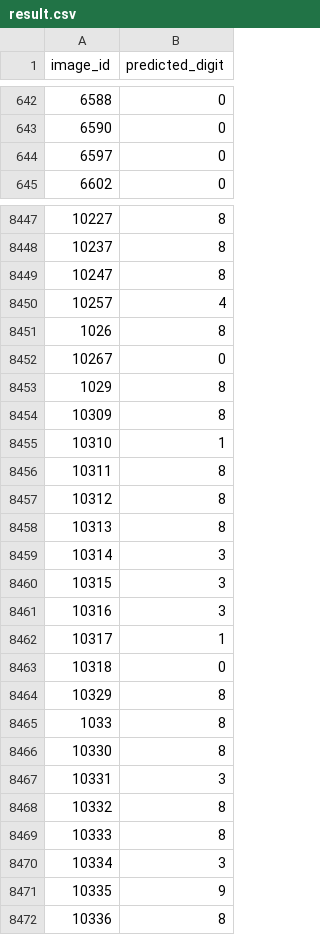
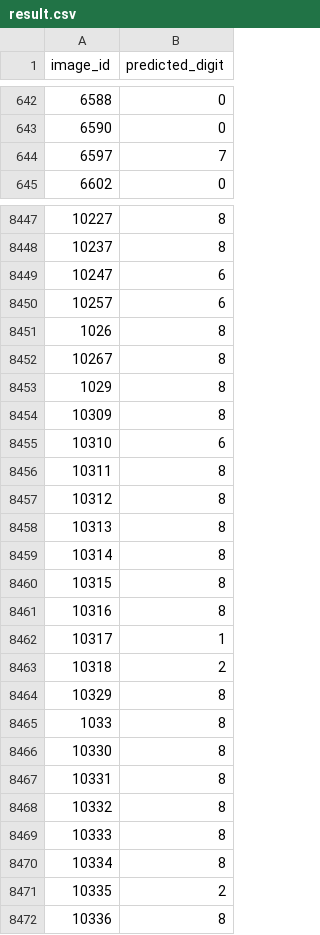
Before and after one commit to dayangyouxia1/desktop-tutorial, a CSV file: 课件+代码/ComputerVision/MNIST/result.csv, drawn as a sheet; only a part is shown, gaps mark what is left out; the diff covers the shown part only.

Commit message:
MNIST

```diff
--- a/课件+代码/ComputerVision/MNIST/result.csv
+++ b/课件+代码/ComputerVision/MNIST/result.csv
@@ -643,3 +643,3 @@ image_id,predicted_digit
 6590,0
-6597,0
+6597,7
 6602,0
@@ -8448,9 +8448,9 @@ image_id,predicted_digit
 10237,8
-10247,8
-10257,4
+10247,6
+10257,6
 1026,8
-10267,0
+10267,8
 1029,8
 10309,8
-10310,1
+10310,6
 10311,8
@@ -8458,7 +8458,7 @@ image_id,predicted_digit
 10313,8
-10314,3
-10315,3
-10316,3
+10314,8
+10315,8
+10316,8
 10317,1
-10318,0
+10318,2
 10329,8
@@ -8466,7 +8466,7 @@ image_id,predicted_digit
 10330,8
-10331,3
+10331,8
 10332,8
 10333,8
-10334,3
-10335,9
+10334,8
+10335,2
 10336,8
```
Also changed, not shown: 61 edited cells elsewhere in this file, 2 other files.
